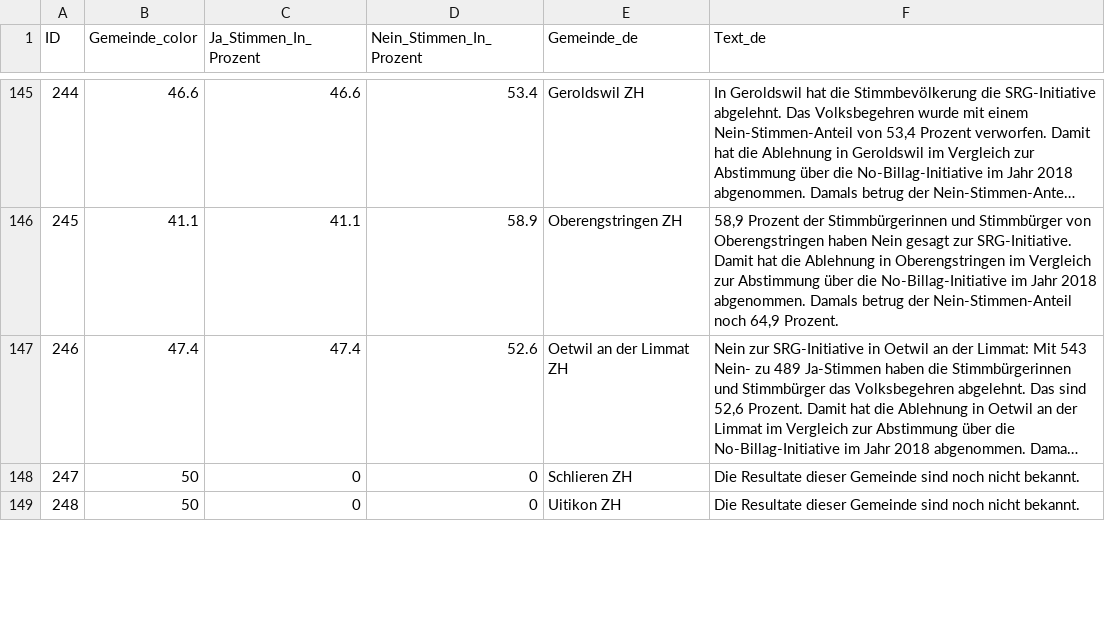
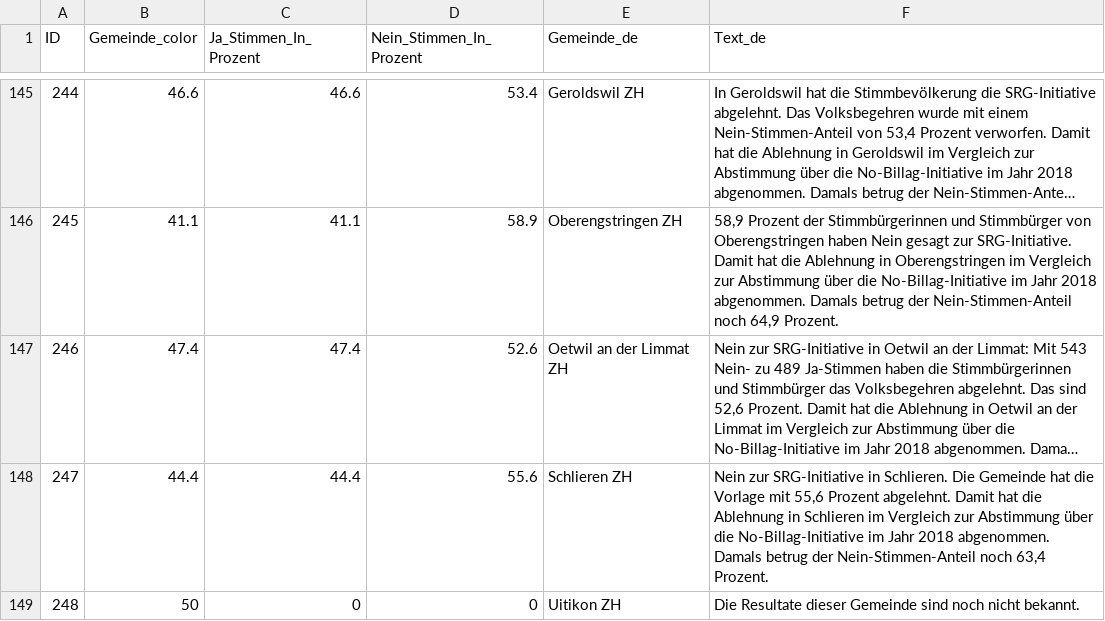
Before and after one commit to awp-finanznachrichten/lena_maerz2026, a CSV file: Output_Cantons/ZH_CH_SRG_dw_de.csv, drawn as a sheet; only a part is shown, gaps mark what is left out; long unchanged cells end in …; the diff covers the shown part only; the diff names each change by its address in the sheet, - before the commit and + after, or states it on an @@ line.

```diff
--- a/Output_Cantons/ZH_CH_SRG_dw_de.csv
+++ b/Output_Cantons/ZH_CH_SRG_dw_de.csv
-B148 (Gemeinde_color): 50
+B148 (Gemeinde_color): 44.4
-C148 (Ja_Stimmen_In_Prozent): 0
+C148 (Ja_Stimmen_In_Prozent): 44.4
-D148 (Nein_Stimmen_In_Prozent): 0
+D148 (Nein_Stimmen_In_Prozent): 55.6
-F148 (Text_de): Die Resultate dieser Gemeinde sind noch nicht bekannt.
+F148 (Text_de): Nein zur SRG-Initiative in Schlieren. Die Gemeinde hat die Vorlage mit 55,6 Prozent abgelehnt. Damit hat die Ablehnung in Schlieren im Vergleich zur Abstimmung über die No-Billag-Initiative im Jahr 2018 abgenommen. Damals betrug der Nein-Stimmen-Anteil noch 63,4 Prozent.
```
Also changed, not shown: 16 edited cells elsewhere in this file, Output_Switzerland/CH_Bargeld_dw_fr_gegenvorschlag.csv, Output_Switzerland/CH_Bargeld_dw_fr_initiative.csv, 45 other files.
